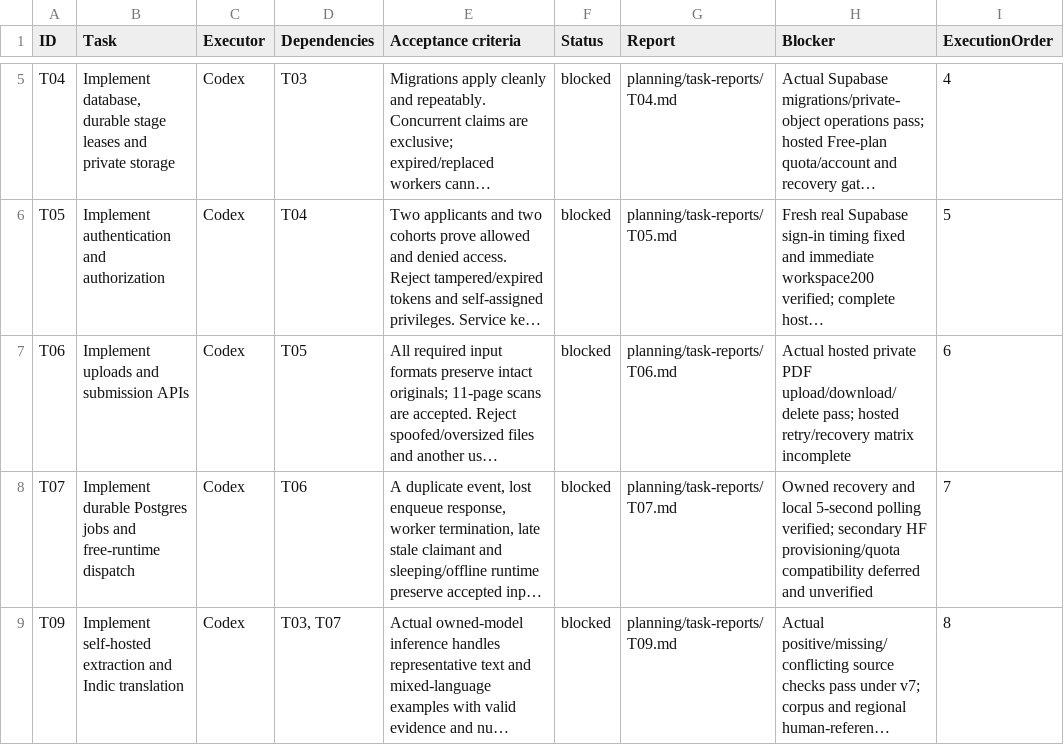
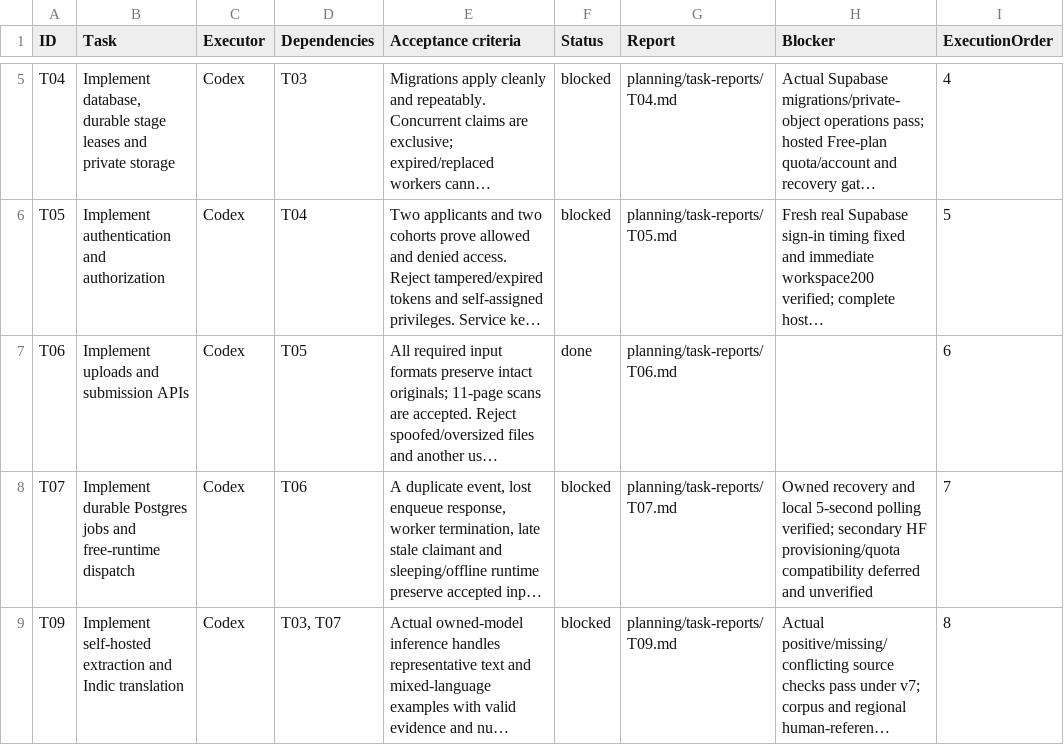
Before and after one commit to kushal-s0/odyssey, a CSV file: planning/implementation-tasks.csv, drawn as a sheet; only a part is shown, gaps mark what is left out; long unchanged cells end in …; the diff names each change by its address in the sheet, - before the commit and + after, or states it on an @@ line.

Commit message:
Fix stalled processing recovery and prepare bilingual assisted-review demo

```diff
--- a/planning/implementation-tasks.csv
+++ b/planning/implementation-tasks.csv
-F7 (Status): blocked
+F7 (Status): done
-H7 (Blocker): Actual hosted private PDF upload/download/delete pass; hosted retry/recovery matrix incomplete
+H7 (Blocker): (empty)
```
Also changed, not shown: 50 other files.
